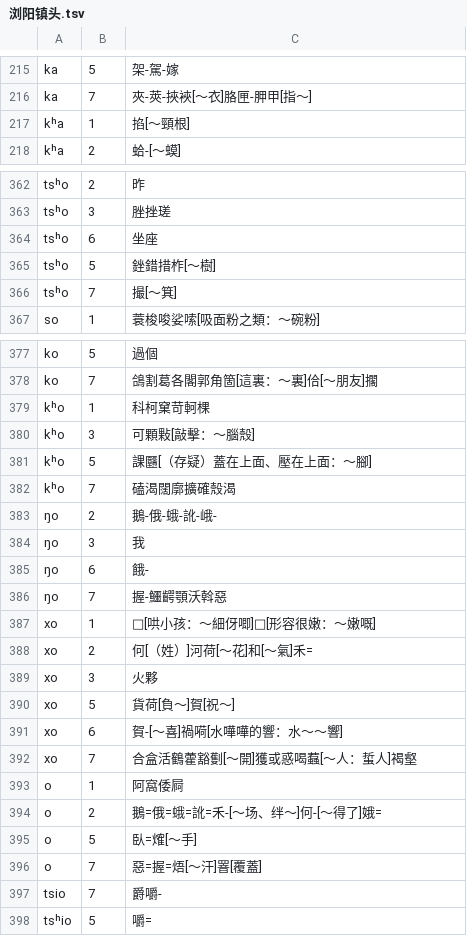
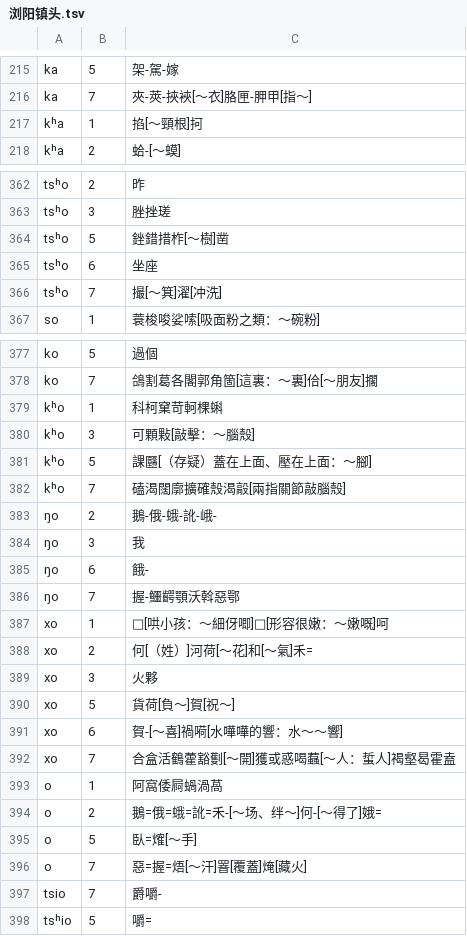
Before and after one commit to vearvip/LiuYangXiXiangHua, a TSV file: 浏阳镇头.tsv, drawn as a sheet; only a part is shown, gaps mark what is left out; the diff covers the shown part only.

```diff
--- a/浏阳镇头.tsv
+++ b/浏阳镇头.tsv
@@ -216,3 +216,3 @@ ka	5	架-駕-嫁
 ka	7	夾-莢-挾裌[～衣]胳匣-胛甲[指～]
-kʰa	1	掐[～頸根]
+kʰa	1	掐[～頸根]抲
 kʰa	2	蛤-[～蟆]
@@ -363,5 +363,5 @@ tsʰo	2	昨
 tsʰo	3	脞挫瑳
+tsʰo	5	銼錯措柞[～樹]凿
 tsʰo	6	坐座
-tsʰo	5	銼錯措柞[～樹]
-tsʰo	7	撮[～箕]
+tsʰo	7	撮[～箕]濯[冲洗]
 so	1	蓑梭唆娑嗦[吸面粉之類：～碗粉]
@@ -378,6 +378,6 @@ ko	5	過個
 ko	7	鴿割葛各閣郭角箇[這裏：～裏]佮[～朋友]擱
-kʰo	1	科柯窠苛軻棵
+kʰo	1	科柯窠苛軻棵蝌
 kʰo	3	可顆敤[敲擊：～腦殼]
 kʰo	5	課㔶[（存疑）蓋在上面、壓在上面：～腳]
-kʰo	7	磕渴闊廓擴確殼渴
+kʰo	7	磕渴闊廓擴確殼渴毃[兩指關節敲腦殼]
 ŋo	2	鵝-俄-蛾-訛-峨-
@@ -385,4 +385,4 @@ kʰo	7	磕渴闊廓擴確殼渴
 ŋo	6	餓-
-ŋo	7	握-鱷齶顎沃斡惡
-xo	1	□[哄小孩：～細伢唧]□[形容很嫩：～嫩嘅]
+ŋo	7	握-鱷齶顎沃斡惡鄂
+xo	1	□[哄小孩：～細伢唧]□[形容很嫩：～嫩嘅]呵
 xo	2	何[（姓）]河荷[～花]和[～氣]禾=
@@ -391,7 +391,7 @@ xo	5	貨荷[負～]賀[祝～]
 xo	6	賀-[～喜]禍嗬[水嘩嘩的響：水～～響]
-xo	7	合盒活鶴藿豁劐[～開]獲或惑喝蠚[～人：蜇人]褐壑
-o	1	阿窩倭屙
+xo	7	合盒活鶴藿豁劐[～開]獲或惑喝蠚[～人：蜇人]褐壑曷霍盍
+o	1	阿窩倭屙蝸渦萵
 o	2	鵝=俄=蛾=訛=禾-[～场、绊～]何-[～得了]娥=
 o	5	臥=𤌍[～手]
-o	7	惡=握=焐[～汗]罯[覆蓋]
+o	7	惡=握=焐[～汗]罯[覆蓋]㷈[藏火]
 tsio	7	爵嚼-
```
Also changed, not shown: 12 edited cells elsewhere in this file, omission/南縣.tsv, omission/新長沙.tsv.
